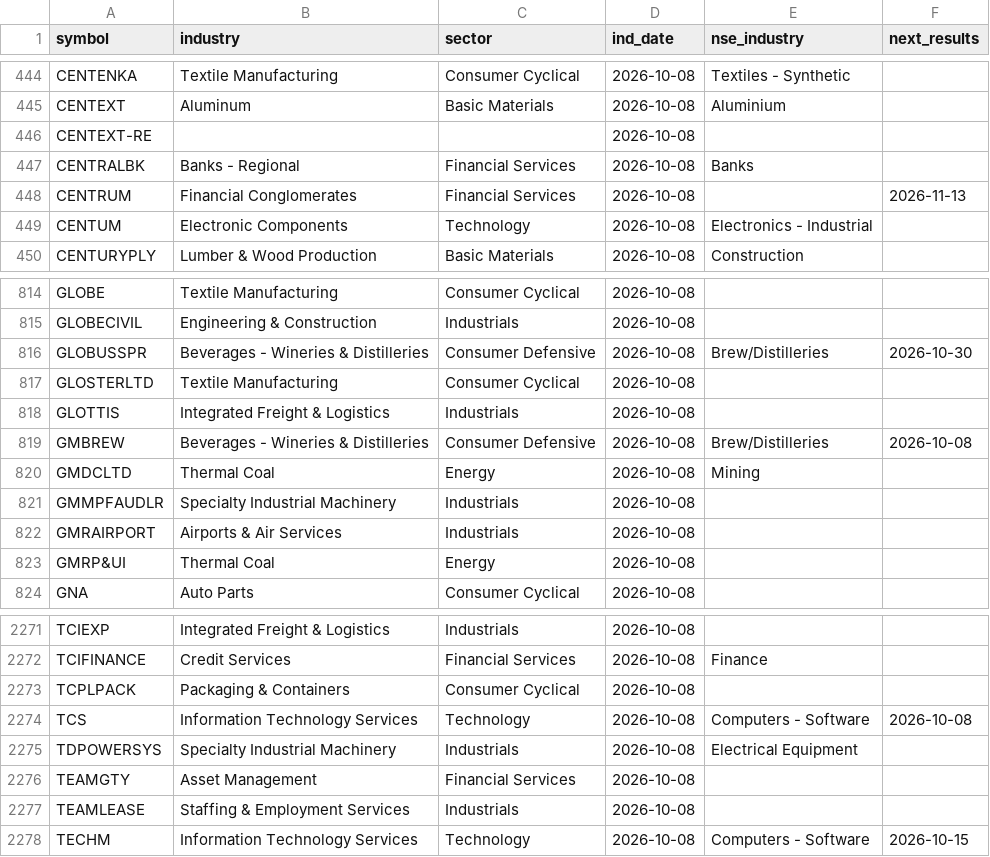
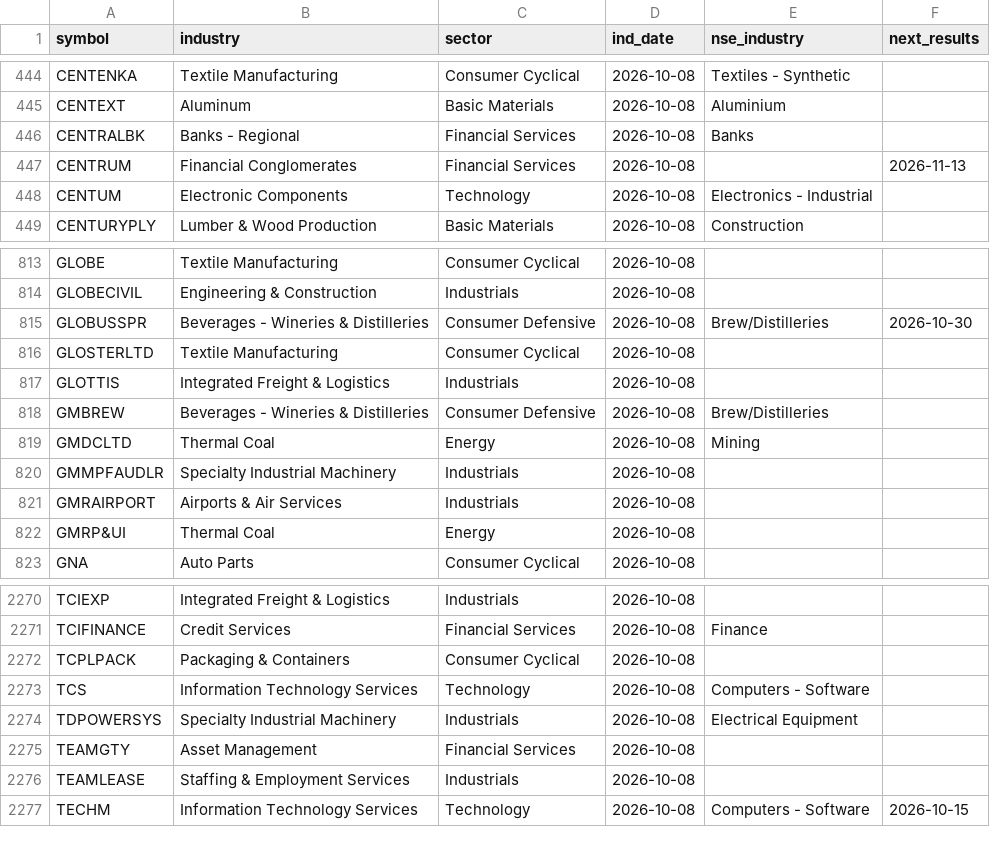
Before and after one commit to hbtipawan/Sector-Rotation, a CSV file: config/fund_info.csv, drawn as a sheet; only a part is shown, gaps mark what is left out.

Commit message:
Data update 2026-10-09

```diff
--- a/config/fund_info.csv
+++ b/config/fund_info.csv
@@ -445,3 +445,2 @@ CENTENKA,Textile Manufacturing,Consumer Cyclical,2026-10-08,Textiles - Synthetic
 CENTEXT,Aluminum,Basic Materials,2026-10-08,Aluminium,
-CENTEXT-RE,,,2026-10-08,,
 CENTRALBK,Banks - Regional,Financial Services,2026-10-08,Banks,
@@ -818,3 +817,3 @@ GLOSTERLTD,Textile Manufacturing,Consumer Cyclical,2026-10-08,,
 GLOTTIS,Integrated Freight & Logistics,Industrials,2026-10-08,,
-GMBREW,Beverages - Wineries & Distilleries,Consumer Defensive,2026-10-08,Brew/Distilleries,2026-10-08
+GMBREW,Beverages - Wineries & Distilleries,Consumer Defensive,2026-10-08,Brew/Distilleries,
 GMDCLTD,Thermal Coal,Energy,2026-10-08,Mining,
@@ -2273,3 +2272,3 @@ TCIFINANCE,Credit Services,Financial Services,2026-10-08,Finance,
 TCPLPACK,Packaging & Containers,Consumer Cyclical,2026-10-08,,
-TCS,Information Technology Services,Technology,2026-10-08,Computers - Software,2026-10-08
+TCS,Information Technology Services,Technology,2026-10-08,Computers - Software,
 TDPOWERSYS,Specialty Industrial Machinery,Industrials,2026-10-08,Electrical Equipment,
```
Also changed, not shown: config/bse_skip.csv, config/upstox_keys.csv, 3 other files.
